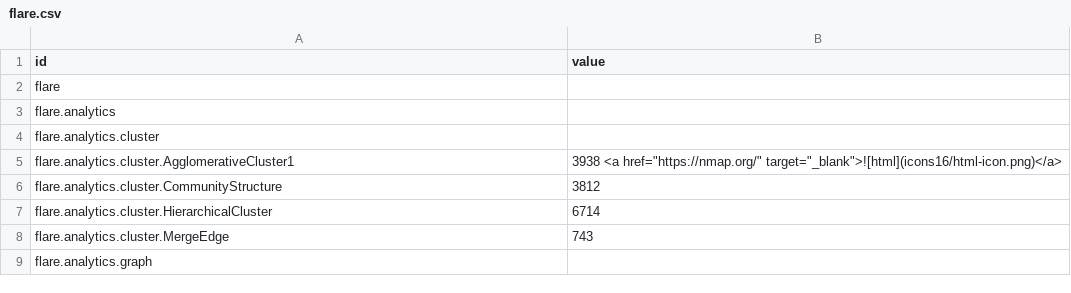
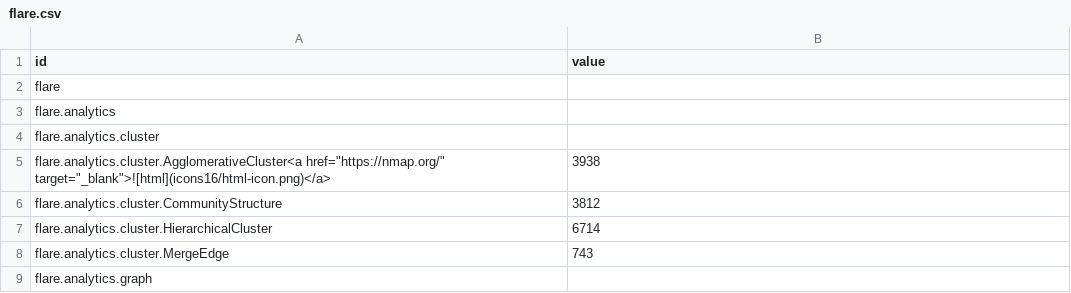
Before and after one commit to dynamicparallax/dynamicparallax.github.io, a CSV file: pages/flare.csv, drawn as a sheet; only a part is shown; removed rows and columns are numbered as before the commit, all else as after; the diff names each change by its address in the sheet, - before the commit and + after, or states it on an @@ line.

Commit message:
Update flare.csv

```diff
--- a/pages/flare.csv
+++ b/pages/flare.csv
-row 5: flare.analytics.cluster.AgglomerativeCluster1 | 3938 <a href="https://nmap.org/" target="_blank">![html](icons16/html-icon.png)</a>
+row 5: flare.analytics.cluster.AgglomerativeCluster<a href="https://nmap.org/" target="_blank">![html](icons16/html-icon.png)</a> | 3938
```
